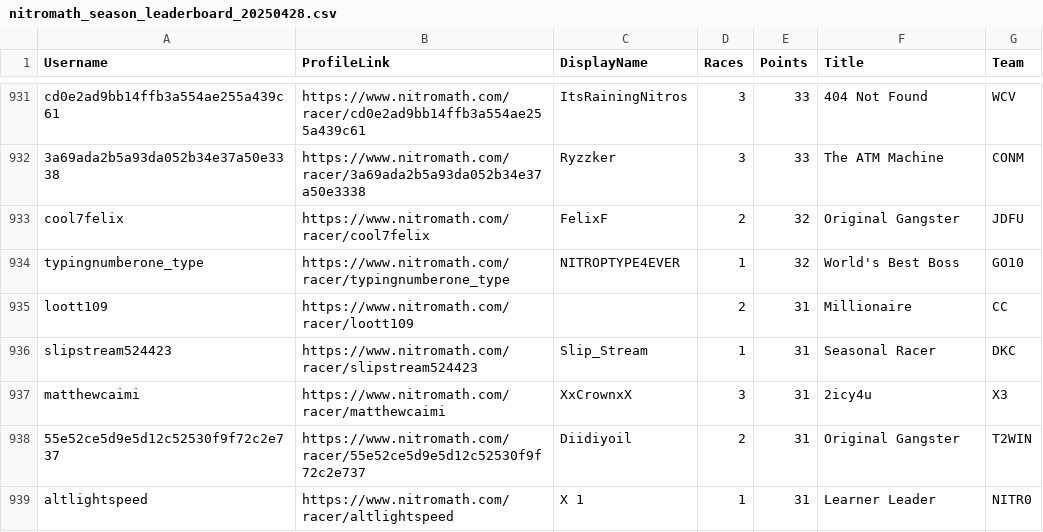
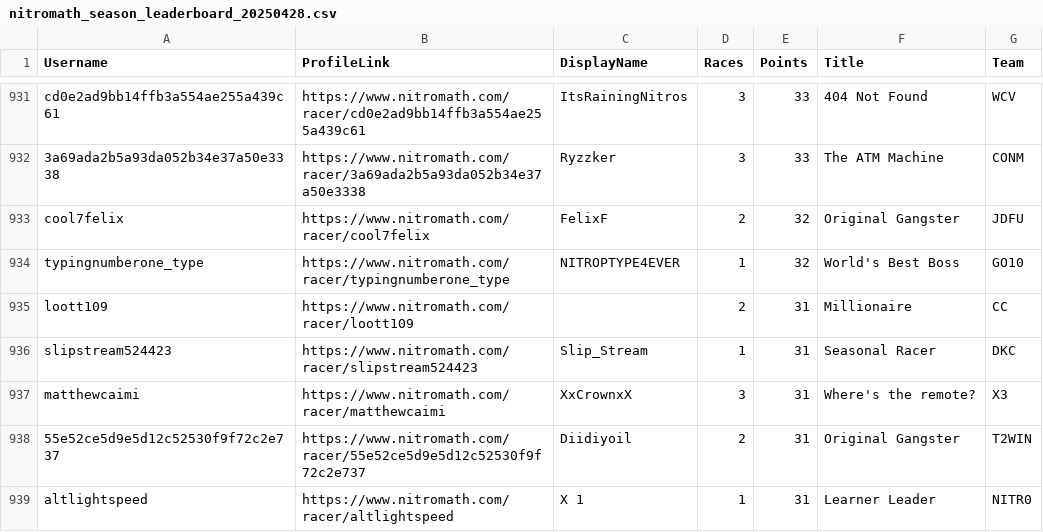
Before and after one commit to nincaleb/nitromathlb, a CSV file: csv_archive/nitromath_season_leaderboard_20250428.csv, drawn as a sheet; only a part is shown, gaps mark what is left out; the diff covers the shown part only.

```diff
--- a/csv_archive/nitromath_season_leaderboard_20250428.csv
+++ b/csv_archive/nitromath_season_leaderboard_20250428.csv
@@ -936,3 +936,3 @@ loott109,https://www.nitromath.com/racer/loott109,,2,31,Millionaire,CC
 slipstream524423,https://www.nitromath.com/racer/slipstream524423,Slip_Stream,1,31,Seasonal Racer,DKC
-matthewcaimi,https://www.nitromath.com/racer/matthewcaimi,XxCrownxX,3,31,2icy4u,X3
+matthewcaimi,https://www.nitromath.com/racer/matthewcaimi,XxCrownxX,3,31,Where's the remote?,X3
 55e52ce5d9e5d12c52530f9f72c2e737,https://www.nitromath.com/racer/55e52ce5d9e5d12c52530f9f72c2e737,Diidiyoil,2,31,Original Gangster,T2WIN
```
Also changed, not shown: 5 edited cells elsewhere in this file, 1 other file.
